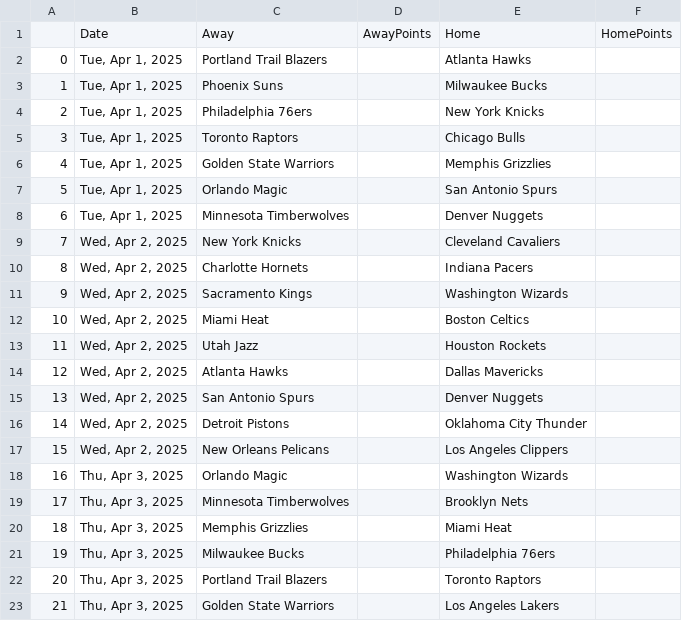
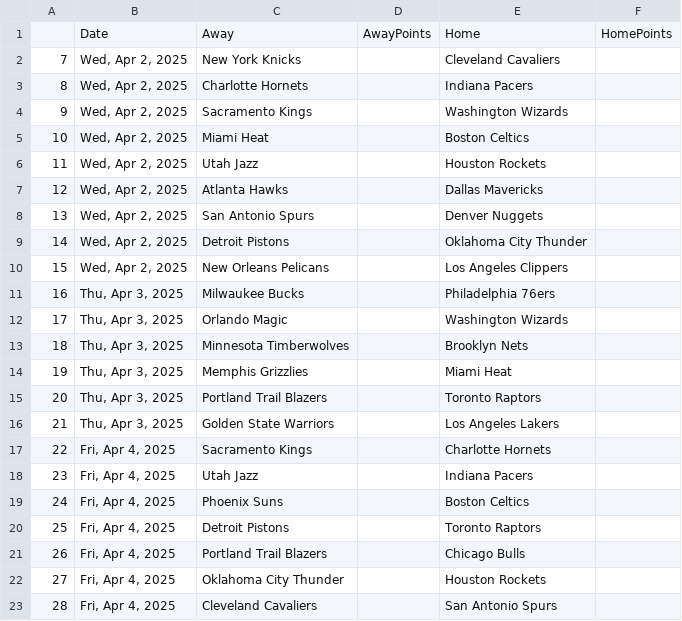
Before and after one commit to wmjs/nba-predictor, a CSV file: nba_data/schedule_no_results.csv, drawn as a sheet; only a part is shown; the shorter side is filled out with more unchanged rows; removed rows and columns are numbered as before the commit, all else as after; the diff names each change by its address in the sheet, - before the commit and + after, or states it on an @@ line.

```diff
--- a/nba_data/schedule_no_results.csv
+++ b/nba_data/schedule_no_results.csv
-row 2: 0 | Tue, Apr 1, 2025 | Portland Trail Blazers |  | Atlanta Hawks
-row 3: 1 | Tue, Apr 1, 2025 | Phoenix Suns |  | Milwaukee Bucks
-row 4: 2 | Tue, Apr 1, 2025 | Philadelphia 76ers |  | New York Knicks
-row 5: 3 | Tue, Apr 1, 2025 | Toronto Raptors |  | Chicago Bulls
-row 6: 4 | Tue, Apr 1, 2025 | Golden State Warriors |  | Memphis Grizzlies
-row 7: 5 | Tue, Apr 1, 2025 | Orlando Magic |  | San Antonio Spurs
-row 8: 6 | Tue, Apr 1, 2025 | Minnesota Timberwolves |  | Denver Nuggets
@@ row 21 moved to row 11: 16 @@
@@ column A renumbered between rows 12 and 14 @@
```
Also changed, not shown: nba_data/away_games_stats.csv, nba_data/combined_schedule_and_game_stats.csv, 6 other files.
